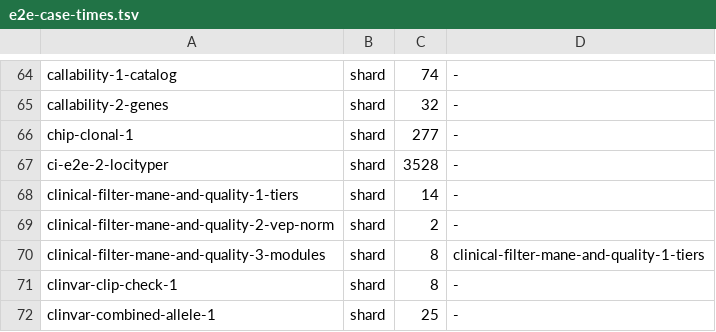
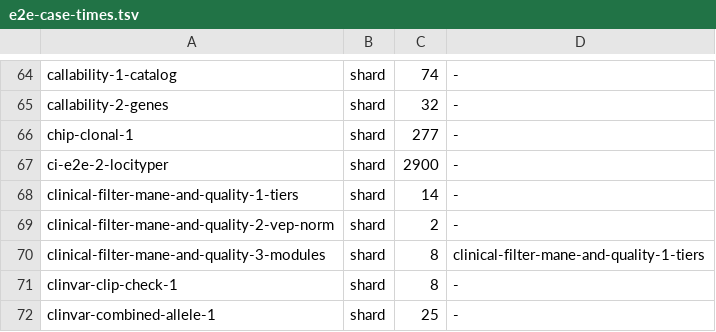
Before and after one commit to GeiserX/Personal-Genome-Pipeline, a TSV file: scripts/ci/e2e-case-times.tsv, drawn as a sheet; only a part is shown, gaps mark what is left out.

Commit message:
test(e2e): give the Locityper case 90 minutes, since jellyfish alone takes 35
One locus halves locityper augment but not jellyfish's count, so the case
would sit near the runner's 60-minute limit. A case may now raise its own
limit with a '# case-timeout: SECONDS' line. Also: the scope list in
docs/testing.md names .github/actions/, the cache budget counts six data
entries, and the case drops a copy of DONE that nothing read.

```diff
--- a/scripts/ci/e2e-case-times.tsv
+++ b/scripts/ci/e2e-case-times.tsv
@@ -66,3 +66,3 @@ callability-2-genes	shard	32	-
 chip-clonal-1	shard	277	-
-ci-e2e-2-locityper	shard	3528	-
+ci-e2e-2-locityper	shard	2900	-
 clinical-filter-mane-and-quality-1-tiers	shard	14	-
```
Also changed, not shown: 4 other files.
